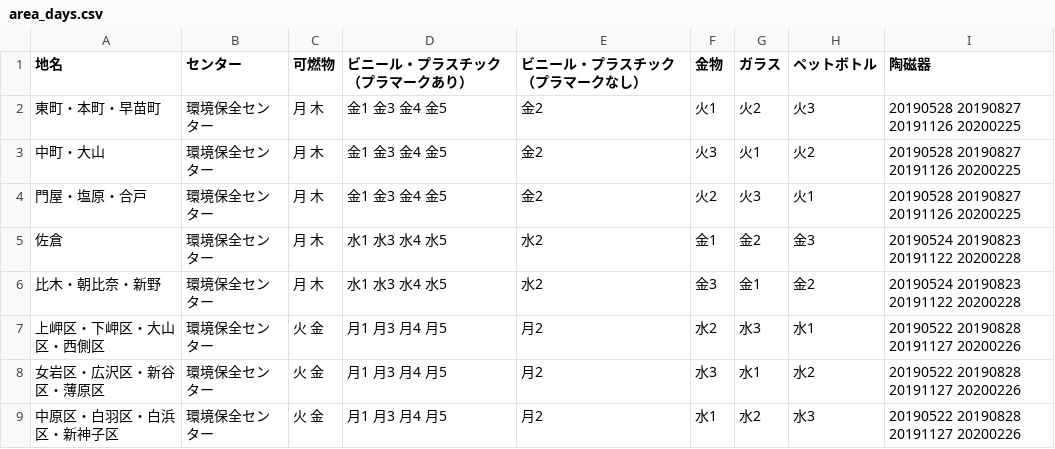
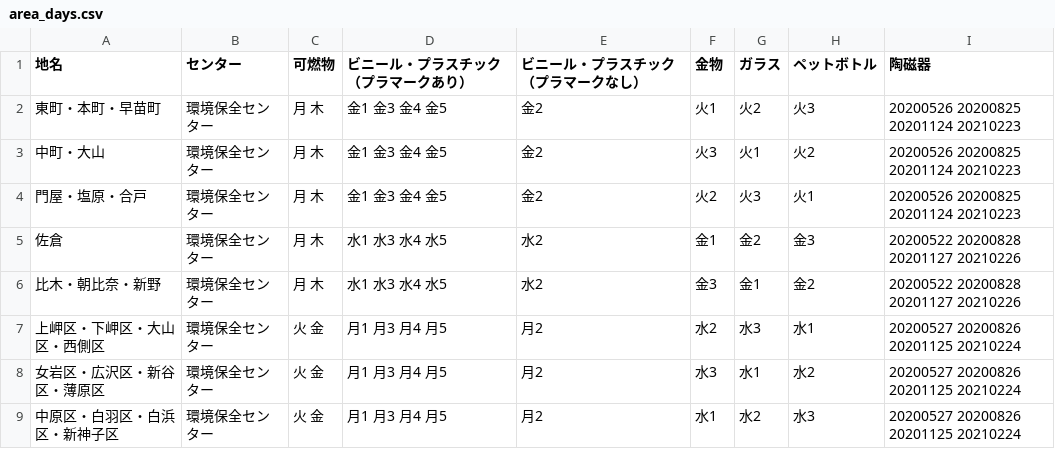
Before and after one commit to omaezakishi/5374, a CSV file: data/area_days.csv, drawn as a sheet.

Commit message:
Update area_days.csv

```diff
--- a/data/area_days.csv
+++ b/data/area_days.csv
@@ -1,9 +1,9 @@
 地名,センター,可燃物,ビニール・プラスチック（プラマークあり）,ビニール・プラスチック（プラマークなし）,金物,ガラス,ペットボトル,陶磁器
-東町・本町・早苗町,環境保全センター,月 木,金1 金3 金4 金5,金2,火1,火2,火3,20190528 20190827 20191126 20200225
-中町・大山,環境保全センター,月 木,金1 金3 金4 金5,金2,火3,火1,火2,20190528 20190827 20191126 20200225
-門屋・塩原・合戸,環境保全センター,月 木,金1 金3 金4 金5,金2,火2,火3,火1,20190528 20190827 20191126 20200225
-佐倉,環境保全センター,月 木,水1 水3 水4 水5,水2,金1,金2,金3,20190524 20190823 20191122 20200228
-比木・朝比奈・新野,環境保全センター,月 木,水1 水3 水4 水5,水2,金3,金1,金2,20190524 20190823 20191122 20200228
-上岬区・下岬区・大山区・西側区,環境保全センター,火 金,月1 月3 月4 月5,月2,水2,水3,水1,20190522 20190828 20191127 20200226
-女岩区・広沢区・新谷区・薄原区,環境保全センター,火 金,月1 月3 月4 月5,月2,水3,水1,水2,20190522 20190828 20191127 20200226
-中原区・白羽区・白浜区・新神子区,環境保全センター,火 金,月1 月3 月4 月5,月2,水1,水2,水3,20190522 20190828 20191127 20200226
+東町・本町・早苗町,環境保全センター,月 木,金1 金3 金4 金5,金2,火1,火2,火3,20200526 20200825 20201124 20210223
+中町・大山,環境保全センター,月 木,金1 金3 金4 金5,金2,火3,火1,火2,20200526 20200825 20201124 20210223
+門屋・塩原・合戸,環境保全センター,月 木,金1 金3 金4 金5,金2,火2,火3,火1,20200526 20200825 20201124 20210223
+佐倉,環境保全センター,月 木,水1 水3 水4 水5,水2,金1,金2,金3,20200522 20200828 20201127 20210226
+比木・朝比奈・新野,環境保全センター,月 木,水1 水3 水4 水5,水2,金3,金1,金2,20200522 20200828 20201127 20210226
+上岬区・下岬区・大山区・西側区,環境保全センター,火 金,月1 月3 月4 月5,月2,水2,水3,水1,20200527 20200826 20201125 20210224
+女岩区・広沢区・新谷区・薄原区,環境保全センター,火 金,月1 月3 月4 月5,月2,水3,水1,水2,20200527 20200826 20201125 20210224
+中原区・白羽区・白浜区・新神子区,環境保全センター,火 金,月1 月3 月4 月5,月2,水1,水2,水3,20200527 20200826 20201125 20210224
```
